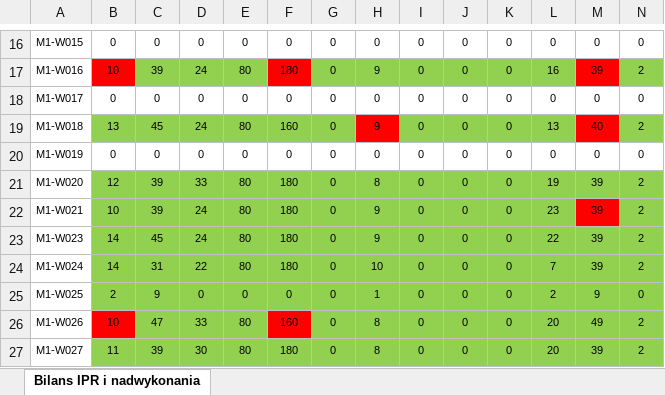
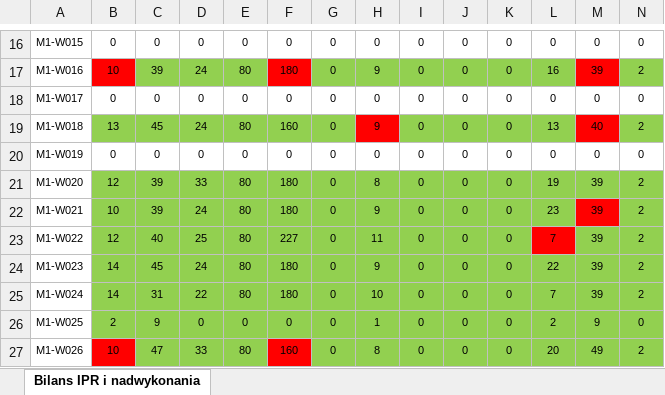
Before and after one commit to johnstewart0820/lumen_backend_pfron, an Excel workbook: storage/app/iprs/1/iprs.xlsx, sheet Bilans IPR i nadwykonania, drawn as a sheet; only a part is shown, gaps mark what is left out; the shorter side is filled out with more unchanged rows; values as stored, in another font and other column widths than the file's, no borders; rows hold the shown columns only; the diff names each change by its address in the sheet, - before the commit and + after, or states it on an @@ line.

```diff
--- a/storage/app/iprs/1/iprs.xlsx (sheet Bilans IPR i nadwykonania)
+++ b/storage/app/iprs/1/iprs.xlsx (sheet Bilans IPR i nadwykonania)
+row 23: M1-W022 | 12 | 40 | 25 | 80 | 227 | 0 | 11 | 0 | 0 | 0 | 7 | 39 | 2
```
Also changed, not shown: storage/app/iprs/1/week_1.xlsx, storage/app/iprs/1/week_2.xlsx, 3 other files.
